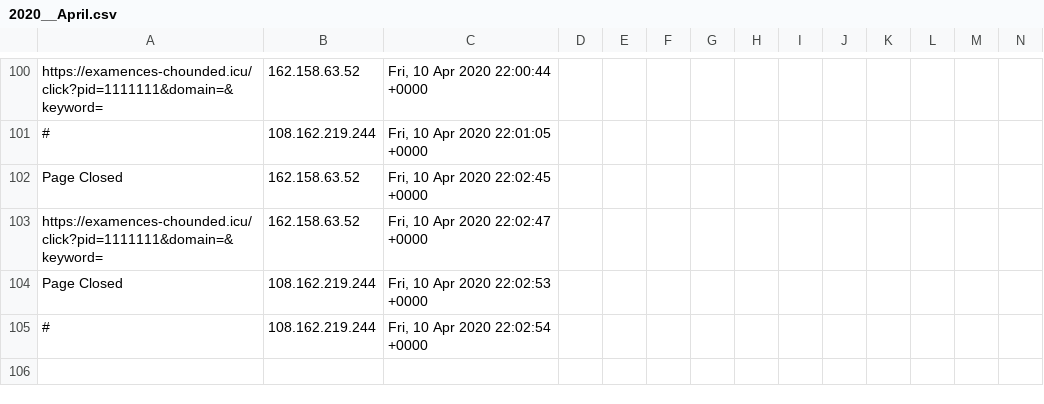
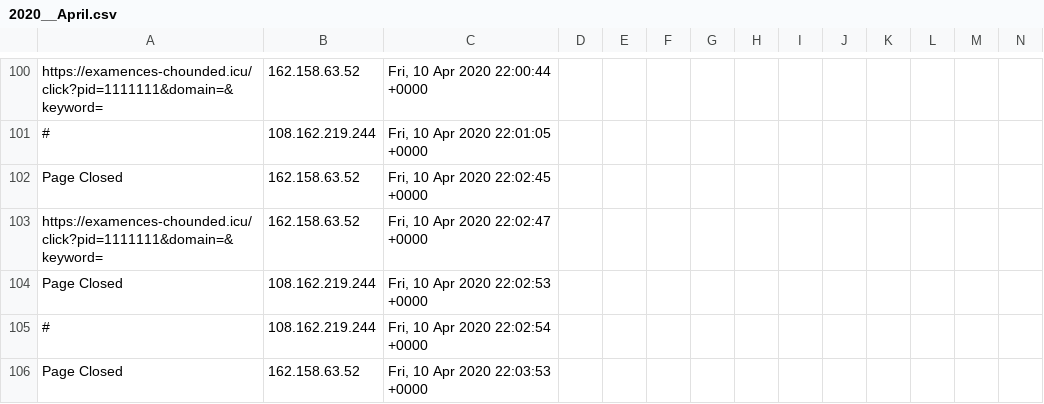
Before and after one commit to runacode/newsushi, a CSV file: logs/2020__April.csv, drawn as a sheet; only a part is shown, gaps mark what is left out; rows hold the shown columns only; the diff names each change by its address in the sheet, - before the commit and + after, or states it on an @@ line.

Commit message:
Site Editor Update

```diff
--- a/logs/2020__April.csv
+++ b/logs/2020__April.csv
+row 106: Page Closed | 162.158.63.52 | Fri, 10 Apr 2020 22:03:53 +0000
```
